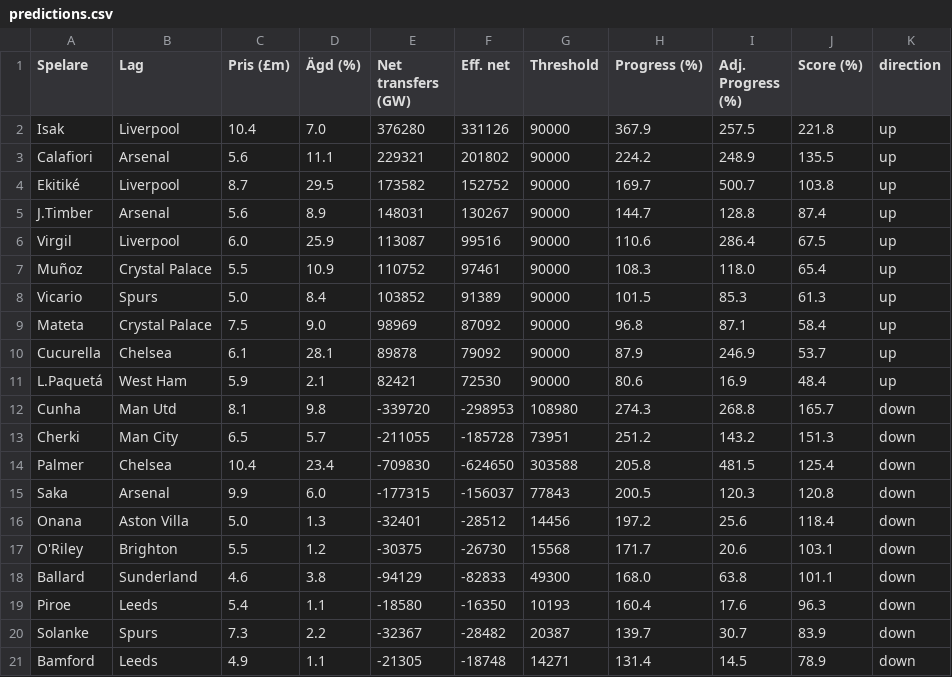
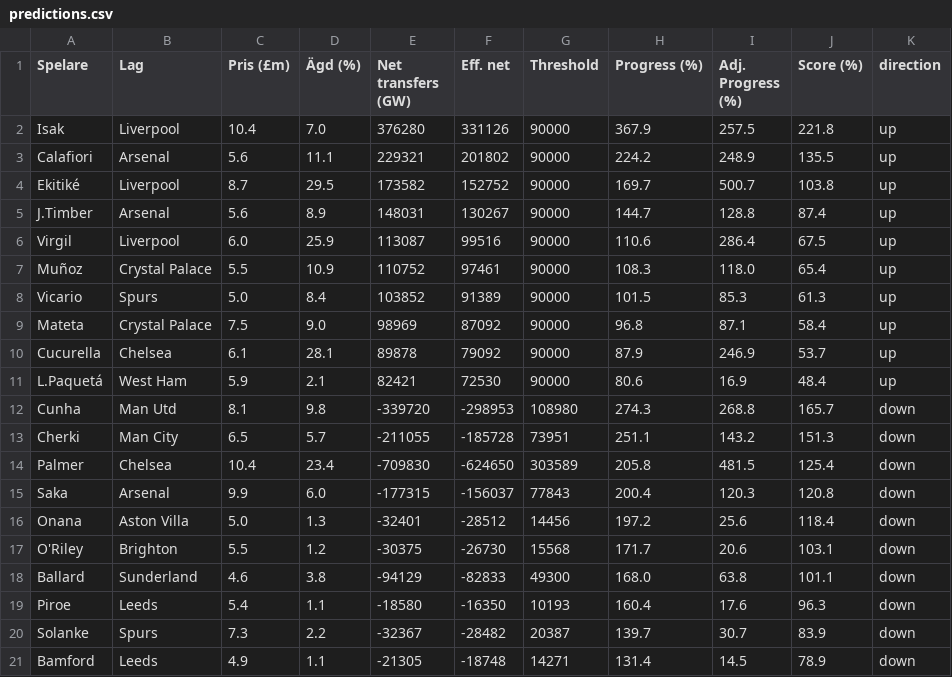
Before and after one commit to Limpan296/fpl-price-tracker, a CSV file: static/predictions.csv, drawn as a sheet.

```diff
--- a/static/predictions.csv
+++ b/static/predictions.csv
@@ -12,5 +12,5 @@ L.Paquetá,West Ham,5.9,2.1,82421,72530,90000,80.6,16.9,48.4,up
 Cunha,Man Utd,8.1,9.8,-339720,-298953,108980,274.3,268.8,165.7,down
-Cherki,Man City,6.5,5.7,-211055,-185728,73951,251.2,143.2,151.3,down
-Palmer,Chelsea,10.4,23.4,-709830,-624650,303588,205.8,481.5,125.4,down
-Saka,Arsenal,9.9,6.0,-177315,-156037,77843,200.5,120.3,120.8,down
+Cherki,Man City,6.5,5.7,-211055,-185728,73951,251.1,143.2,151.3,down
+Palmer,Chelsea,10.4,23.4,-709830,-624650,303589,205.8,481.5,125.4,down
+Saka,Arsenal,9.9,6.0,-177315,-156037,77843,200.4,120.3,120.8,down
 Onana,Aston Villa,5.0,1.3,-32401,-28512,14456,197.2,25.6,118.4,down
```
